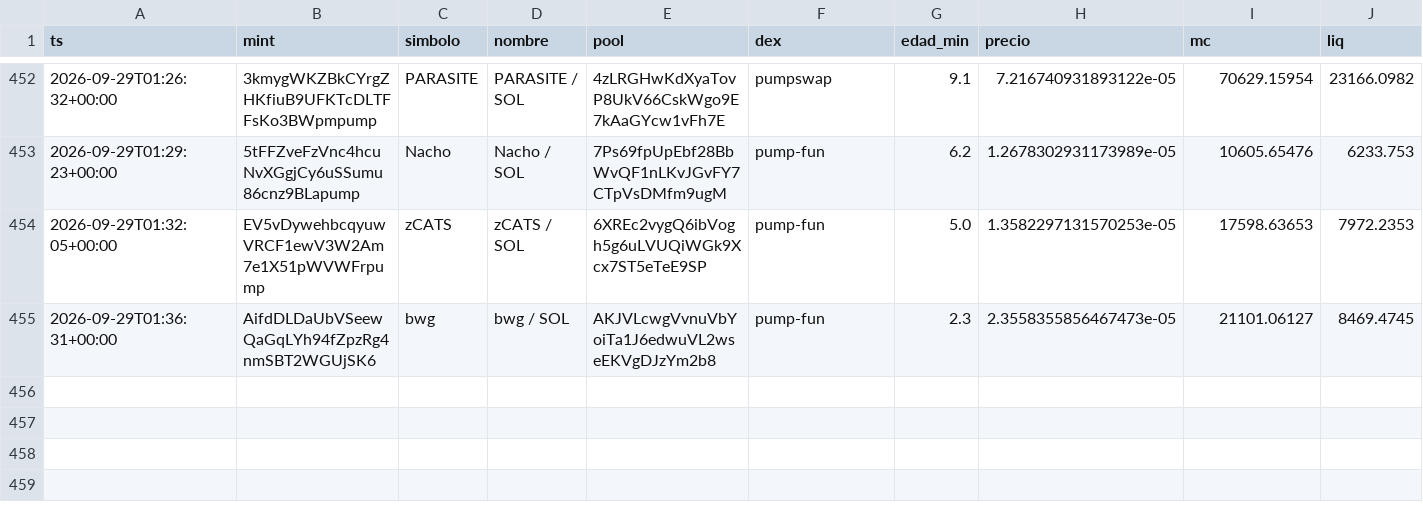
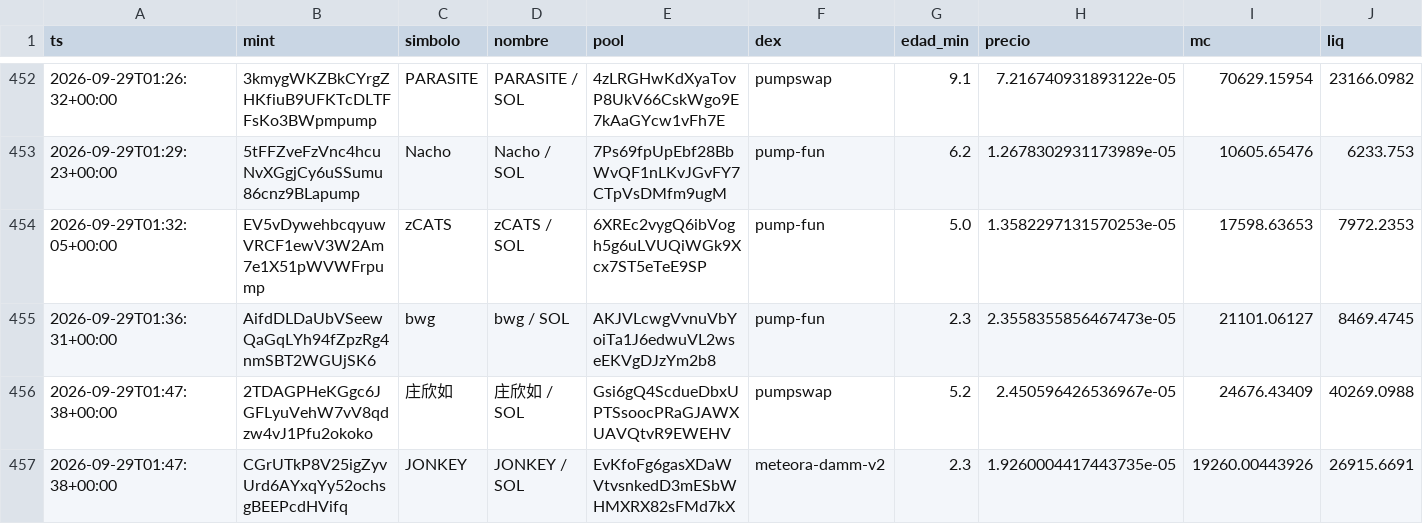
Before and after one commit to eriphelo15/An-lisis-cuantitativo, a CSV file: alertas.csv, drawn as a sheet; only a part is shown, gaps mark what is left out; rows hold the shown columns only; the diff names each change by its address in the sheet, - before the commit and + after, or states it on an @@ line.

```diff
--- a/alertas.csv
+++ b/alertas.csv
+row 456: 2026-09-29T01:47:38+00:00 | 2TDAGPHeKGgc6JGFLyuVehW7vV8qdzw4vJ1Pfu2okoko | 庄欣如 | 庄欣如 / SOL | Gsi6gQ4ScdueDbxUPTSsoocPRaGJAWXUAVQtvR9EWEHV | pumpswap | 5.2 | 2.450596426536967e-05 | 24676.43409 | 40269.0988
+row 457: 2026-09-29T01:47:38+00:00 | CGrUTkP8V25igZyvUrd6AYxqYy52ochsgBEEPcdHVifq | JONKEY | JONKEY / SOL | EvKfoFg6gasXDaWVtvsnkedD3mESbWHMXRX82sFMd7kX | meteora-damm-v2 | 2.3 | 1.9260004417443735e-05 | 19260.00443926 | 26915.6691
```
Also changed, not shown: seguimiento.csv, 2 other files.
